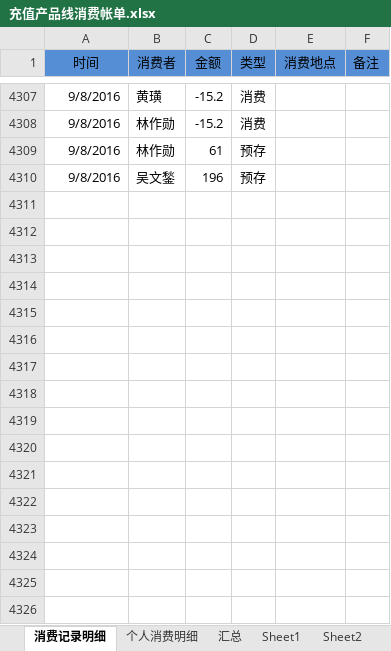
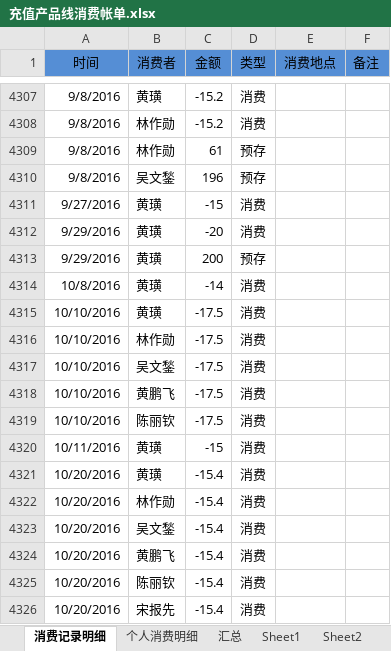
Before and after one commit to junyangren/BillingInfo, an Excel workbook: 充值产品线消费帐单.xlsx, sheet 消费记录明细, drawn as a sheet; only a part is shown, gaps mark what is left out; values as stored, in another font and other column widths than the file's, no borders; conditional formats not drawn; the diff names each change by its address in the sheet, - before the commit and + after, or states it on an @@ line.

Commit message:
ok

```diff
--- a/充值产品线消费帐单.xlsx (sheet 消费记录明细)
+++ b/充值产品线消费帐单.xlsx (sheet 消费记录明细)
+row 4311: 9/27/2016 | 黄璜 | -15 | 消费
+row 4312: 9/29/2016 | 黄璜 | -20 | 消费
+row 4313: 9/29/2016 | 黄璜 | 200 | 预存
+row 4314: 10/8/2016 | 黄璜 | -14 | 消费
+row 4315: 10/10/2016 | 黄璜 | -17.5 | 消费
+row 4316: 10/10/2016 | 林作勋 | -17.5 | 消费
+row 4317: 10/10/2016 | 吴文鍫 | -17.5 | 消费
+row 4318: 10/10/2016 | 黄鹏飞 | -17.5 | 消费
+row 4319: 10/10/2016 | 陈丽钦 | -17.5 | 消费
+row 4320: 10/11/2016 | 黄璜 | -15 | 消费
+row 4321: 10/20/2016 | 黄璜 | -15.4 | 消费
+row 4322: 10/20/2016 | 林作勋 | -15.4 | 消费
+row 4323: 10/20/2016 | 吴文鍫 | -15.4 | 消费
+row 4324: 10/20/2016 | 黄鹏飞 | -15.4 | 消费
+row 4325: 10/20/2016 | 陈丽钦 | -15.4 | 消费
+row 4326: 10/20/2016 | 宋报先 | -15.4 | 消费
```
Also changed, not shown: sheet 个人消费明细, sheet 汇总, sheet Sheet1.
